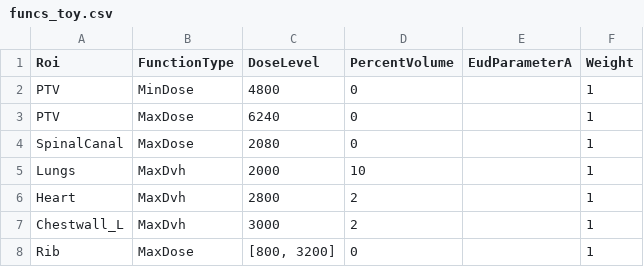
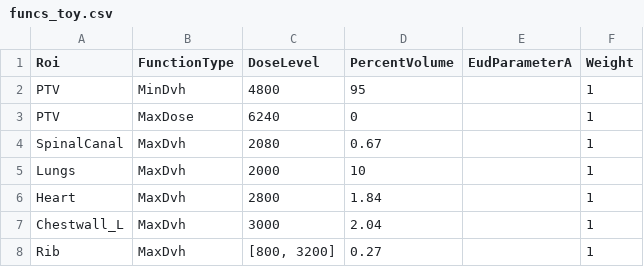
Before and after one commit to kels271828/RayBay, a CSV file: results/patient1/funcs_toy.csv, drawn as a sheet.

```diff
--- a/results/patient1/funcs_toy.csv
+++ b/results/patient1/funcs_toy.csv
@@ -1,8 +1,8 @@
 Roi,FunctionType,DoseLevel,PercentVolume,EudParameterA,Weight
-PTV,MinDose,4800,0,,1
+PTV,MinDvh,4800,95,,1
 PTV,MaxDose,6240,0,,1
-SpinalCanal,MaxDose,2080,0,,1
+SpinalCanal,MaxDvh,2080,0.67,,1
 Lungs,MaxDvh,2000,10,,1
-Heart,MaxDvh,2800,2,,1
-Chestwall_L,MaxDvh,3000,2,,1
-Rib,MaxDose,"[800, 3200]",0,,1
+Heart,MaxDvh,2800,1.84,,1
+Chestwall_L,MaxDvh,3000,2.04,,1
+Rib,MaxDvh,"[800, 3200]",0.27,,1
```
Also changed, not shown: results/patient1/goals.csv, 1 other file.
